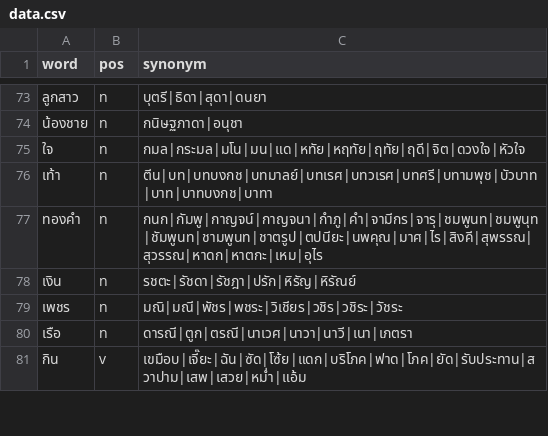
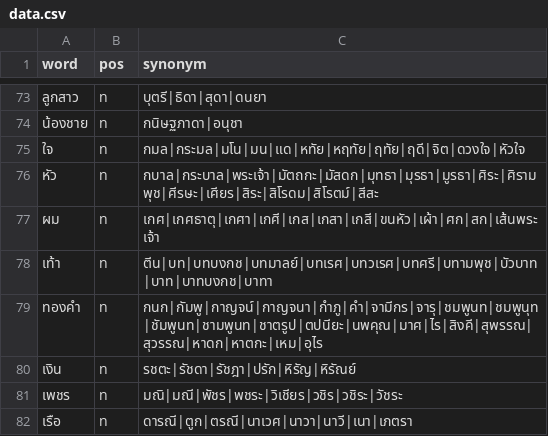
Before and after one commit to PyThaiNLP/thai-synonym, a CSV file: data.csv, drawn as a sheet; only a part is shown, gaps mark what is left out; the shorter side is filled out with more unchanged rows.

Commit message:
data.csv: Add entries.
* หัว, ผม: Add entries, with terms (Thai Wiktionary).

```diff
--- a/data.csv
+++ b/data.csv
@@ -75,2 +75,4 @@ word,pos,synonym
 ใจ,n,กมล|กระมล|มโน|มน|แด|หทัย|หฤทัย|ฤทัย|ฤดี|จิต|ดวงใจ|หัวใจ
+หัว,n,กบาล|กระบาล|พระเจ้า|มัตถกะ|มัสดก|มุทธา|มุรธา|มูรธา|ศิระ|ศิรามพุช|ศีรษะ|เศียร|สิระ|สิโรดม|สิโรตม์|สีสะ
+ผม,n,เกศ|เกศธาตุ|เกศา|เกศี|เกส|เกสา|เกสี|ขนหัว|เผ้า|ศก|สก|เส้นพระเจ้า
 เท้า,n,ตีน|บท|บทบงกช|บทมาลย์|บทเรศ|บทวเรศ|บทศรี|บทามพุช|บัวบาท|บาท|บาทบงกช|บาทา
```
